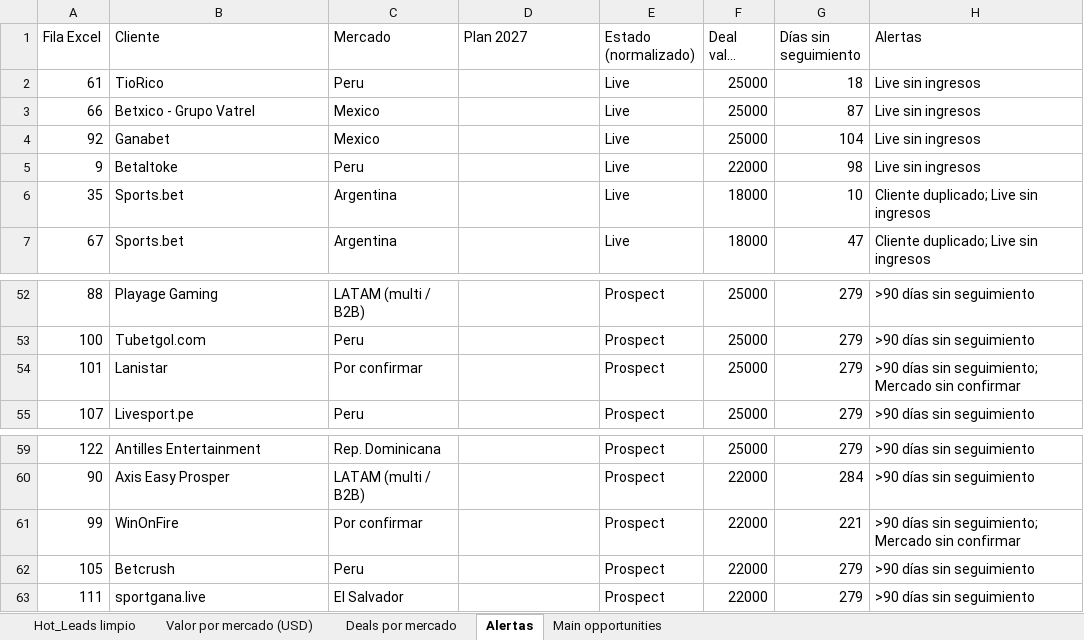
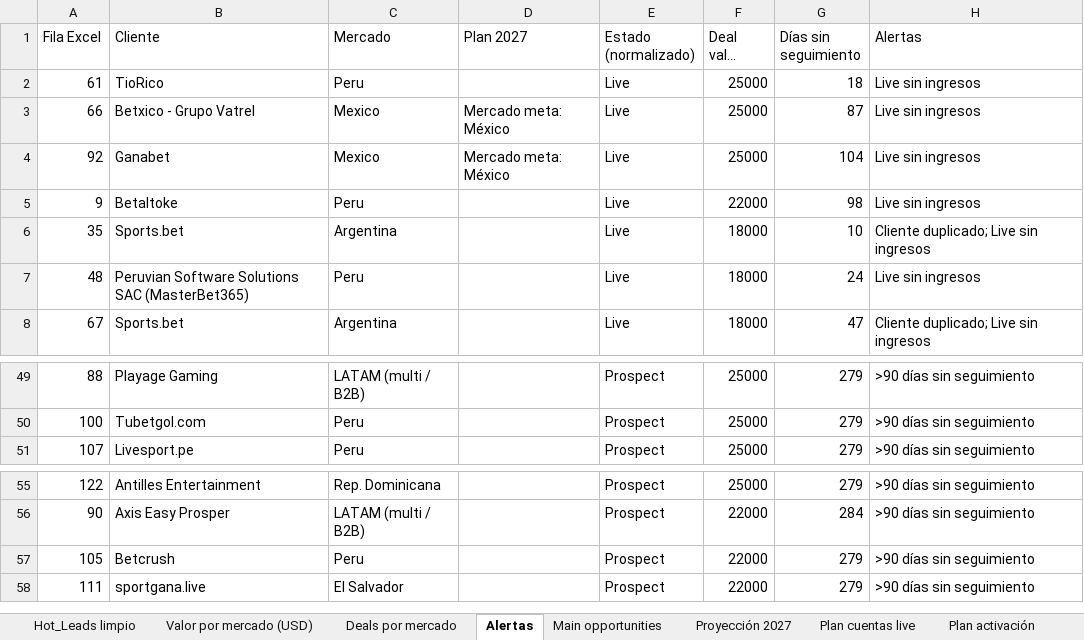
Before and after one commit to Merideck24/Figma, an Excel workbook: docs/Hot_Leads_limpio_2026-10.xlsx, sheet Alertas, drawn as a sheet; only a part is shown, gaps mark what is left out; long unchanged cells end in …; values as stored, in another font and other column widths than the file's, no borders; removed rows and columns are numbered as before the commit, all else as after; the diff covers the shown part only; the diff names each change by its address in the sheet, - before the commit and + after, or states it on an @@ line.

```diff
--- a/docs/Hot_Leads_limpio_2026-10.xlsx (sheet Alertas)
+++ b/docs/Hot_Leads_limpio_2026-10.xlsx (sheet Alertas)
+sheet tab: Proyección 2027
+sheet tab: Plan cuentas live
+sheet tab: Plan activación
-D3:D4 (Plan 2027): (empty)
+D3:D4 (Plan 2027): Mercado meta: México
+row 7: 48 | Peruvian Software Solutions SAC (MasterBet365) | Peru |  | Live | 18000 | 24 | Live sin ingresos
-row 54: 101 | Lanistar | Por confirmar |  | Prospect | 25000 | 279 | >90 días sin seguimiento; Mercado sin confirmar
-row 61: 99 | WinOnFire | Por confirmar |  | Prospect | 22000 | 221 | >90 días sin seguimiento; Mercado sin confirmar
```
Also changed, not shown: 4 added rows, 6 removed rows and 3 edited cells elsewhere in this sheet, sheet Hot_Leads limpio, sheet Valor por mercado (USD), sheet Deals por mercado, sheet Main opportunities, other sheet tabs, 1 other file.
